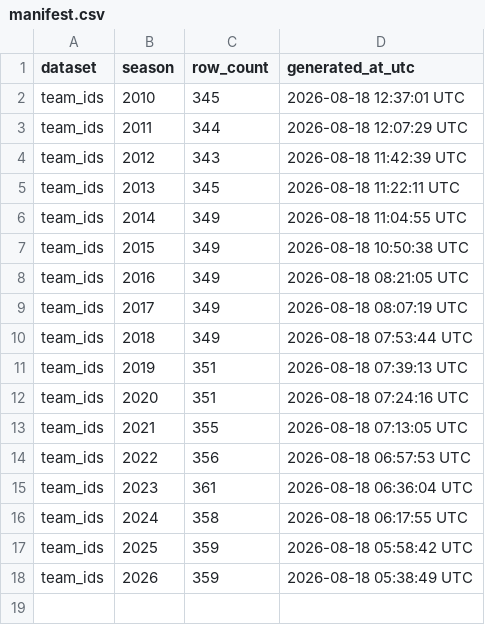
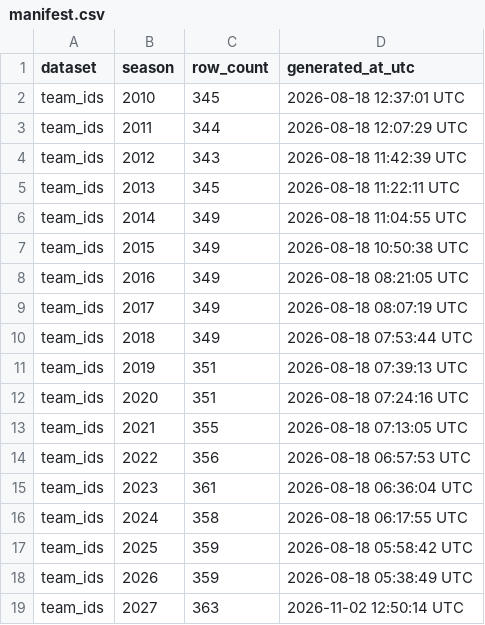
Before and after one commit to sportsdataverse/ncaa-wbb-hoops-data, a CSV file: wbb/team_ids/manifest.csv, drawn as a sheet.

```diff
--- a/wbb/team_ids/manifest.csv
+++ b/wbb/team_ids/manifest.csv
@@ -18 +18,2 @@ team_ids,2025,359,2026-08-18 05:58:42 UTC
 team_ids,2026,359,2026-08-18 05:38:49 UTC
+team_ids,2027,363,2026-11-02 12:50:14 UTC
```
Also changed, not shown: 1 other file.
